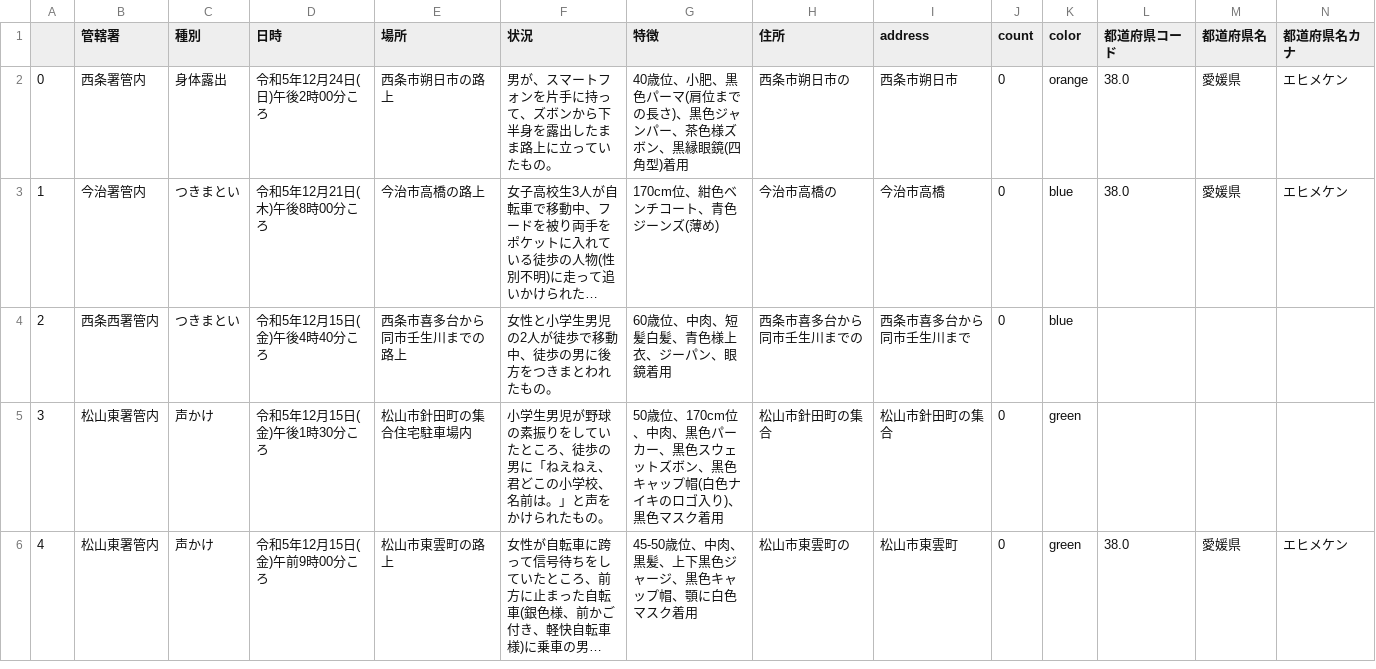
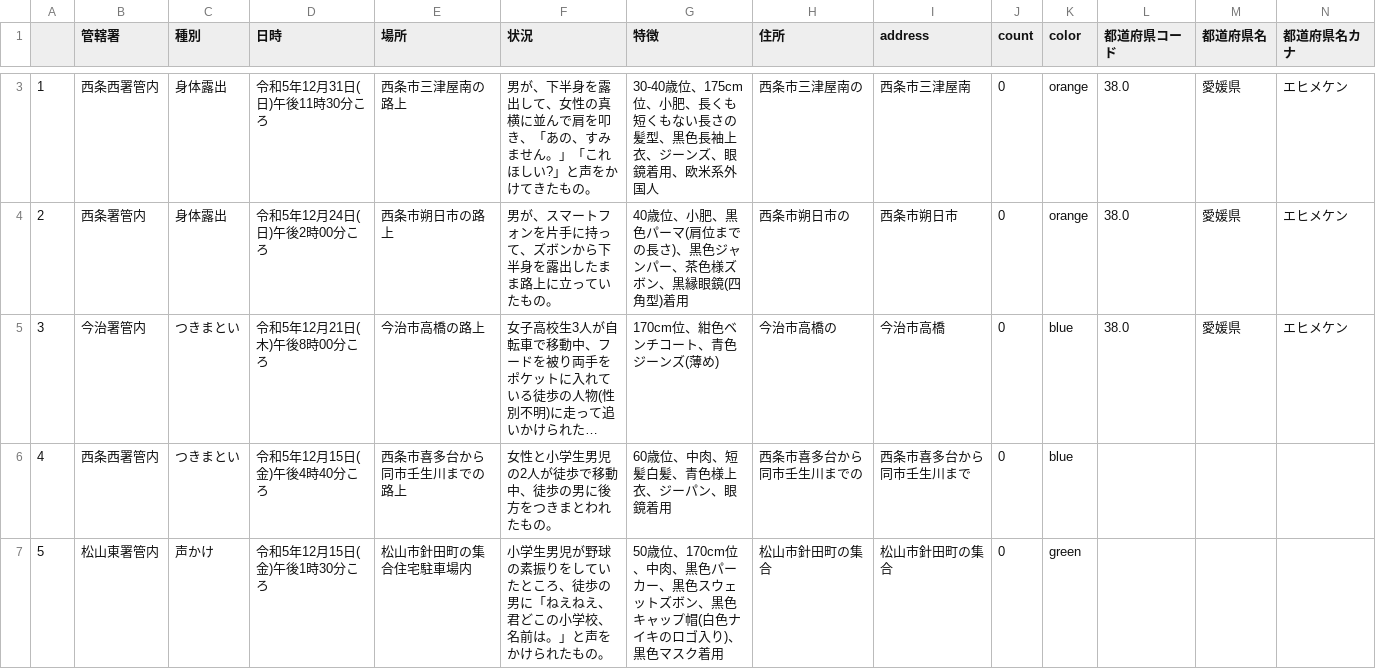
Before and after one commit to imabari/fushinsha_map, a CSV file: ehime.csv, drawn as a sheet; only a part is shown, gaps mark what is left out; the shorter side is filled out with more unchanged rows; long unchanged cells end in …; addresses are those after the commit; rows hold the shown columns only; the diff covers the shown part only; the diff names each change by its address in the sheet, - before the commit and + after, or states it on an @@ line.

```diff
--- a/ehime.csv
+++ b/ehime.csv
+row 3: 1 | 西条西署管内 | 身体露出 | 令和5年12月31日(日)午後11時30分ころ | 西条市三津屋南の路上 | 男が、下半身を露出して、女性の真横に並んで肩を叩き、「あの、すみません。」「これほしい?」と声をかけてきたもの。 | 30-40歳位、175cm位、小肥、長くも短くもない長さの髪型、黒色長袖上衣、ジーンズ、眼鏡着用、欧米系外国人 | 西条市三津屋南の | 西条市三津屋南 | 0 | orange | 38.0 | 愛媛県 | エヒメケン
@@ column A renumbered from row 4 down @@
```
Also changed, not shown: 1 added row and 1 edited cell elsewhere in this file, nan.csv, 1 other file.
